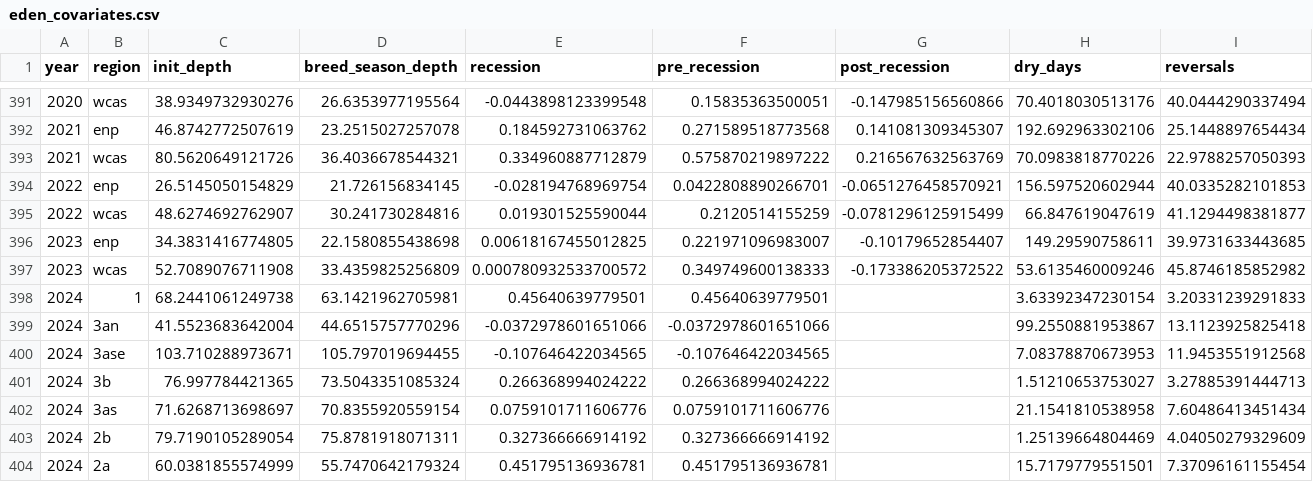
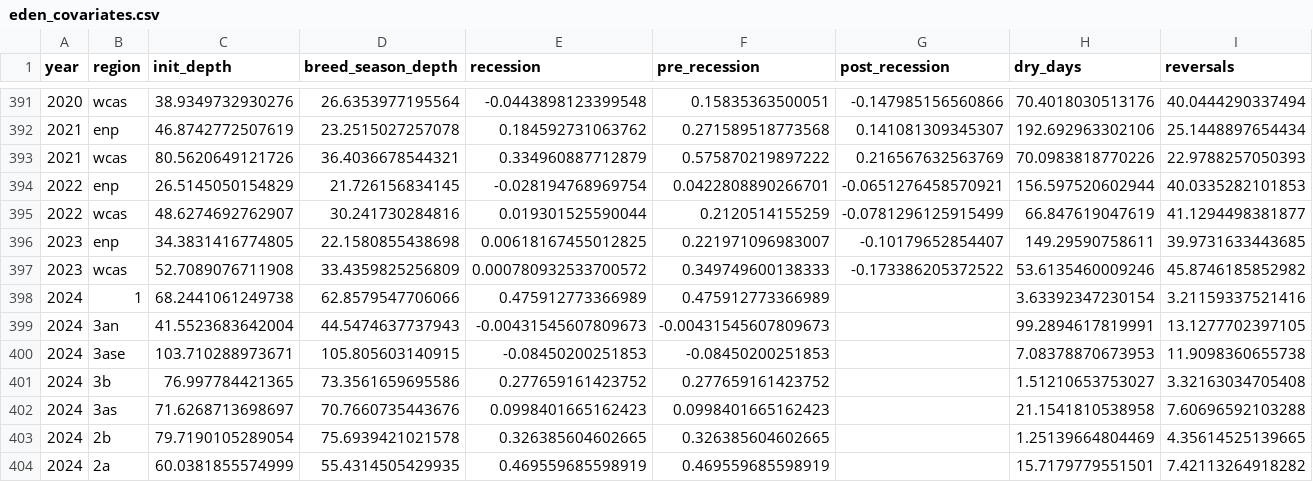
Before and after one commit to weecology/EvergladesWadingBird, a CSV file: Water/eden_covariates.csv, drawn as a sheet; only a part is shown, gaps mark what is left out; the diff covers the shown part only.

```diff
--- a/Water/eden_covariates.csv
+++ b/Water/eden_covariates.csv
@@ -397,8 +397,8 @@ year,region,init_depth,breed_season_depth,recession,pre_recession,post_recession
 2023,wcas,52.7089076711908,33.4359825256809,0.000780932533700572,0.349749600138333,-0.173386205372522,53.6135460009246,45.8746185852982
-2024,1,68.2441061249738,63.1421962705981,0.45640639779501,0.45640639779501,,3.63392347230154,3.20331239291833
-2024,3an,41.5523683642004,44.6515757770296,-0.0372978601651066,-0.0372978601651066,,99.2550881953867,13.1123925825418
-2024,3ase,103.710288973671,105.797019694455,-0.107646422034565,-0.107646422034565,,7.08378870673953,11.9453551912568
-2024,3b,76.997784421365,73.5043351085324,0.266368994024222,0.266368994024222,,1.51210653753027,3.27885391444713
-2024,3as,71.6268713698697,70.8355920559154,0.0759101711606776,0.0759101711606776,,21.1541810538958,7.60486413451434
-2024,2b,79.7190105289054,75.8781918071311,0.327366666914192,0.327366666914192,,1.25139664804469,4.04050279329609
-2024,2a,60.0381855574999,55.7470642179324,0.451795136936781,0.451795136936781,,15.7179779551501,7.37096161155454
+2024,1,68.2441061249738,62.8579547706066,0.475912773366989,0.475912773366989,,3.63392347230154,3.21159337521416
+2024,3an,41.5523683642004,44.5474637737943,-0.00431545607809673,-0.00431545607809673,,99.2894617819991,13.1277702397105
+2024,3ase,103.710288973671,105.805603140915,-0.08450200251853,-0.08450200251853,,7.08378870673953,11.9098360655738
+2024,3b,76.997784421365,73.3561659695586,0.277659161423752,0.277659161423752,,1.51210653753027,3.32163034705408
+2024,3as,71.6268713698697,70.7660735443676,0.0998401665162423,0.0998401665162423,,21.1541810538958,7.60696592103288
+2024,2b,79.7190105289054,75.6939421021578,0.326385604602665,0.326385604602665,,1.25139664804469,4.35614525139665
+2024,2a,60.0381855574999,55.4314505429935,0.469559685598919,0.469559685598919,,15.7179779551501,7.42113264918282
```
Also changed, not shown: 24 edited cells elsewhere in this file, Water/last_download.csv, 1 other file.
